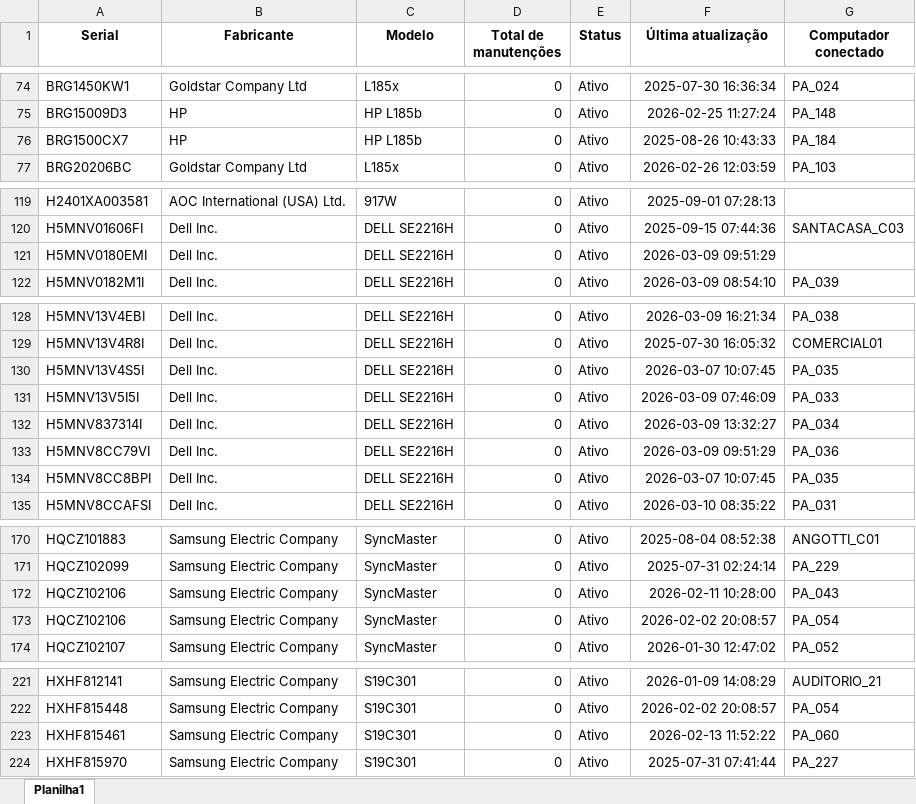
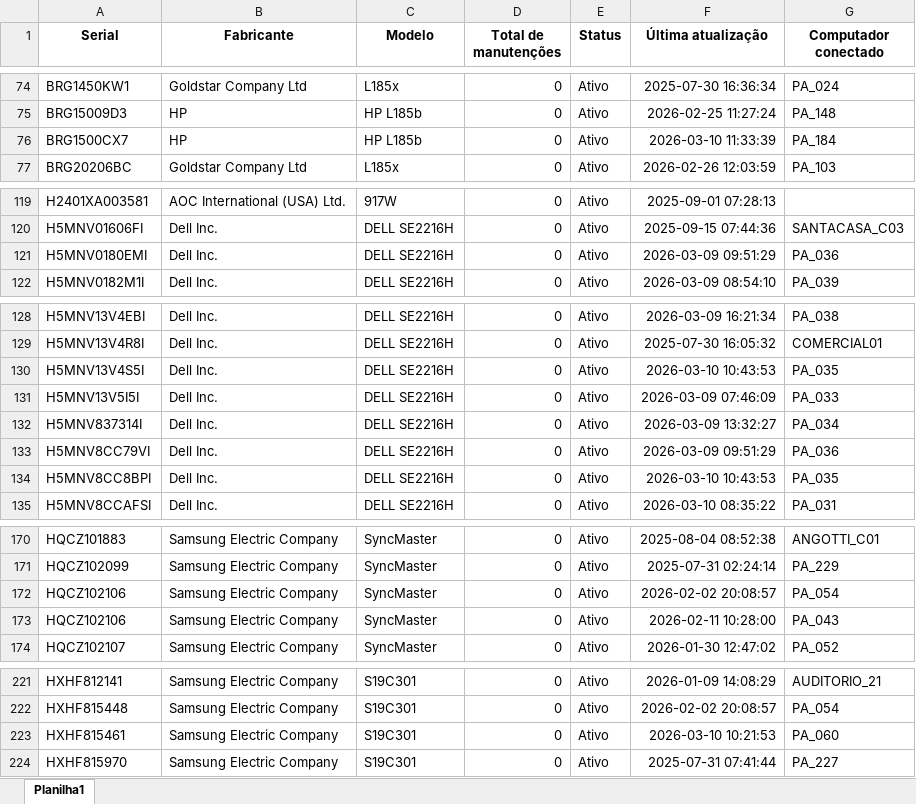
Before and after one commit to EstiloTlmk/export-relatorios-pbi, an Excel workbook: Monitores.xlsx, sheet Planilha1, drawn as a sheet; only a part is shown, gaps mark what is left out; values as stored, in another font and other column widths than the file's, no borders; the diff names each change by its address in the sheet, - before the commit and + after, or states it on an @@ line.

```diff
--- a/Monitores.xlsx (sheet Planilha1)
+++ b/Monitores.xlsx (sheet Planilha1)
-F76 (Última atualização): 2025-08-26 10:43:33
+F76 (Última atualização): 2026-03-10 11:33:39
-G121 (Computador conectado): (empty)
+G121 (Computador conectado): PA_036
-F130 (Última atualização): 2026-03-07 10:07:45
+F130 (Última atualização): 2026-03-10 10:43:53
-F134 (Última atualização): 2026-03-07 10:07:45
+F134 (Última atualização): 2026-03-10 10:43:53
@@ row 173 moved to row 172: HQCZ102106 @@
-F223 (Última atualização): 2026-02-13 11:52:22
+F223 (Última atualização): 2026-03-10 10:21:53
```
Also changed, not shown: Computadores.xlsx.
